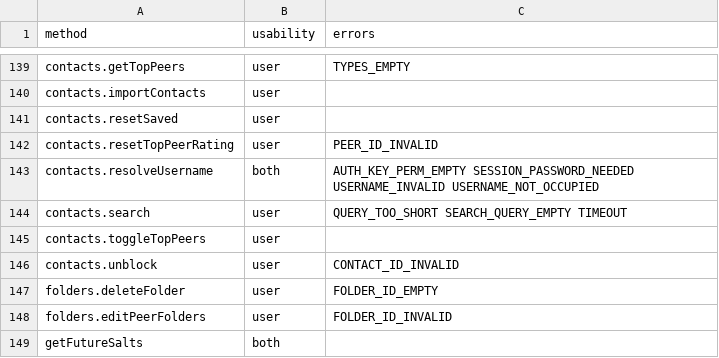
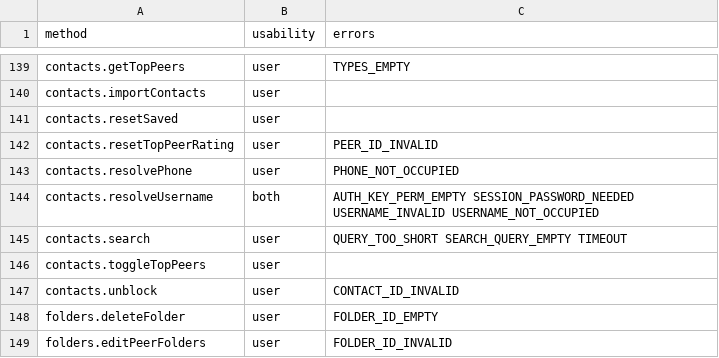
Before and after one commit to LonamiWebs/Telethon, a CSV file: telethon_generator/data/methods.csv, drawn as a sheet; only a part is shown, gaps mark what is left out; the shorter side is filled out with more unchanged rows; the diff names each change by its address in the sheet, - before the commit and + after, or states it on an @@ line.

Commit message:
Document 'PHONE_NOT_OCCUPIED'
Co-Authored-By: Shrimadhav U K <SpEcHiDe@users.noreply.github.com>

```diff
--- a/telethon_generator/data/methods.csv
+++ b/telethon_generator/data/methods.csv
+row 143: contacts.resolvePhone | user | PHONE_NOT_OCCUPIED
```
Also changed, not shown: telethon_generator/data/errors.csv.
